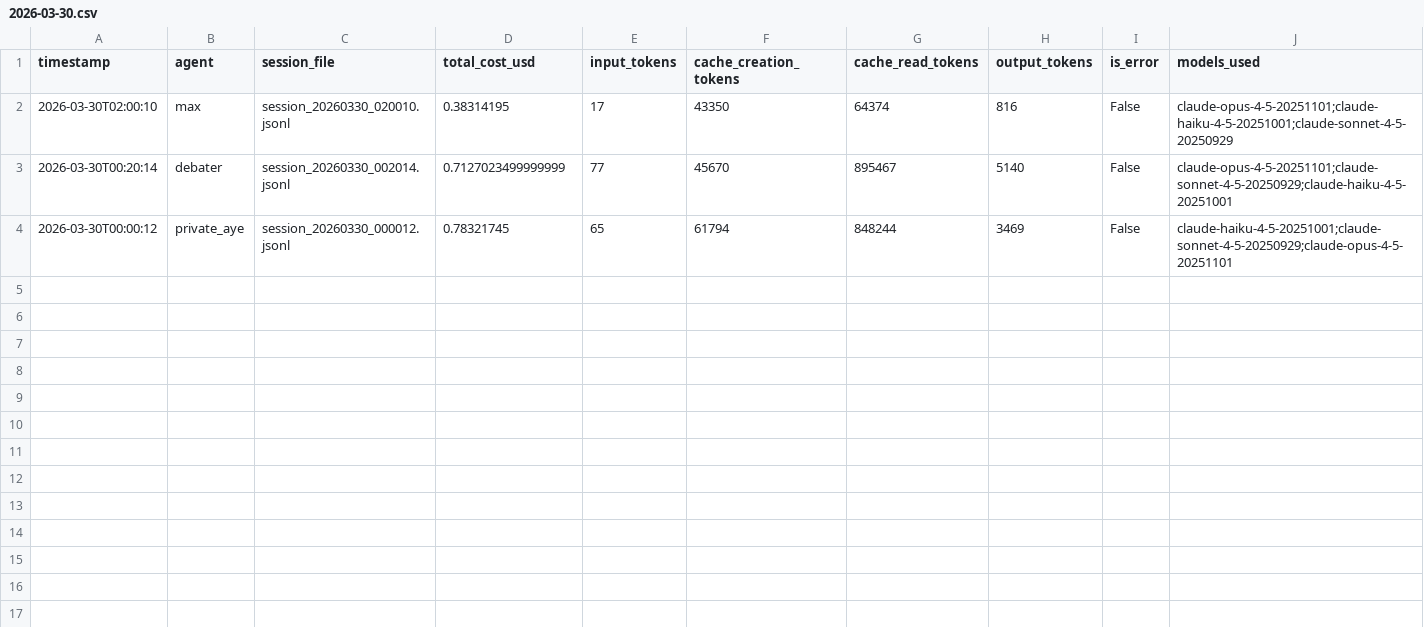
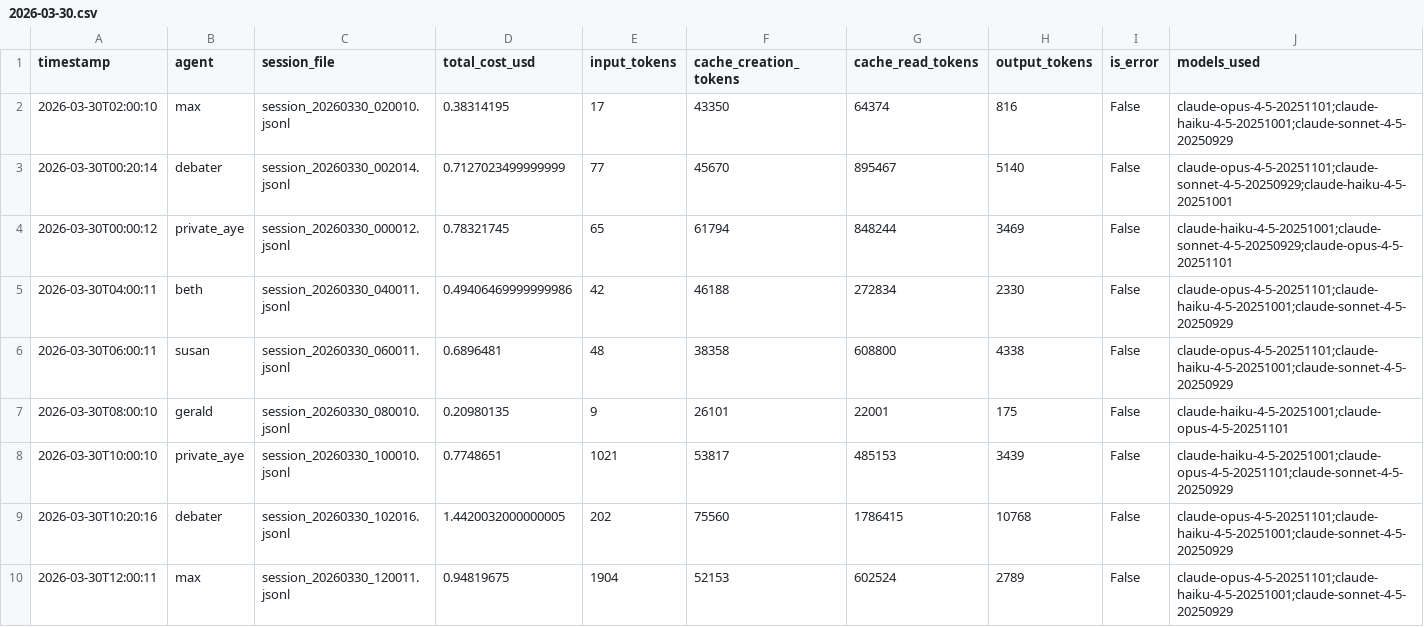
Before and after one commit to alanwatts07/drift-agents, a CSV file: metrics/sessions/2026-03-30.csv, drawn as a sheet; only a part is shown; rows hold the shown columns only; the diff covers the shown part only; the diff names each change by its address in the sheet, - before the commit and + after, or states it on an @@ line.

Commit message:
metrics: 2026-03-30

```diff
--- a/metrics/sessions/2026-03-30.csv
+++ b/metrics/sessions/2026-03-30.csv
+row 5: 2026-03-30T04:00:11 | beth | session_20260330_040011.jsonl | 0.49406469999999986 | 42 | 46188 | 272834 | 2330 | False | claude-opus-4-5-20251101;claude-haiku-4-5-20251001;claude-sonnet-4-5-20250929
+row 6: 2026-03-30T06:00:11 | susan | session_20260330_060011.jsonl | 0.6896481 | 48 | 38358 | 608800 | 4338 | False | claude-opus-4-5-20251101;claude-haiku-4-5-20251001;claude-sonnet-4-5-20250929
+row 7: 2026-03-30T08:00:10 | gerald | session_20260330_080010.jsonl | 0.20980135 | 9 | 26101 | 22001 | 175 | False | claude-haiku-4-5-20251001;claude-opus-4-5-20251101
+row 8: 2026-03-30T10:00:10 | private_aye | session_20260330_100010.jsonl | 0.7748651 | 1021 | 53817 | 485153 | 3439 | False | claude-haiku-4-5-20251001;claude-opus-4-5-20251101;claude-sonnet-4-5-20250929
+row 9: 2026-03-30T10:20:16 | debater | session_20260330_102016.jsonl | 1.4420032000000005 | 202 | 75560 | 1786415 | 10768 | False | claude-opus-4-5-20251101;claude-haiku-4-5-20251001;claude-sonnet-4-5-20250929
+row 10: 2026-03-30T12:00:11 | max | session_20260330_120011.jsonl | 0.94819675 | 1904 | 52153 | 602524 | 2789 | False | claude-opus-4-5-20251101;claude-haiku-4-5-20251001;claude-sonnet-4-5-20250929
```
Also changed, not shown: 6 added rows elsewhere in this file, metrics/daily/summary.csv, 3 other files.
